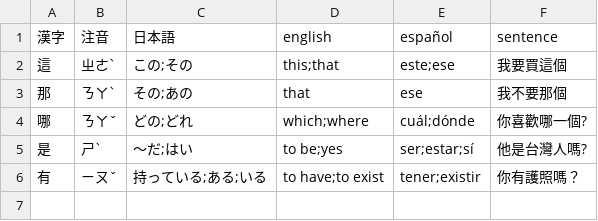
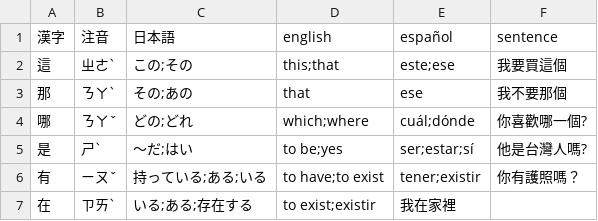
Before and after one commit to Vicfred/zhongwentango, a CSV file: 1_important_expressions.csv, drawn as a sheet; the diff names each change by its address in the sheet, - before the commit and + after, or states it on an @@ line.

Commit message:
1 important expressions

```diff
--- a/1_important_expressions.csv
+++ b/1_important_expressions.csv
+row 7: 在 | ㄗㄞˋ | いる;ある;存在する | to exist;existir | 我在家裡
```
